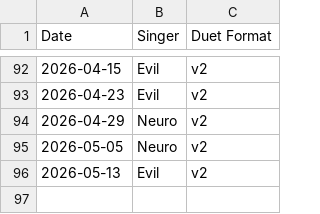
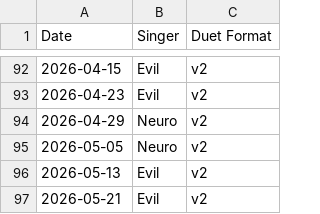
Before and after one commit to Zhe-Vlach-Varon/Neuro-Sings, a CSV file: data/dates.csv, drawn as a sheet; only a part is shown, gaps mark what is left out.

```diff
--- a/data/dates.csv
+++ b/data/dates.csv
@@ -96 +96,2 @@ Date,Singer,Duet Format
 2026-05-13,Evil,v2
+2026-05-21,Evil,v2
```
Also changed, not shown: data/songs.csv, 2 other files.
